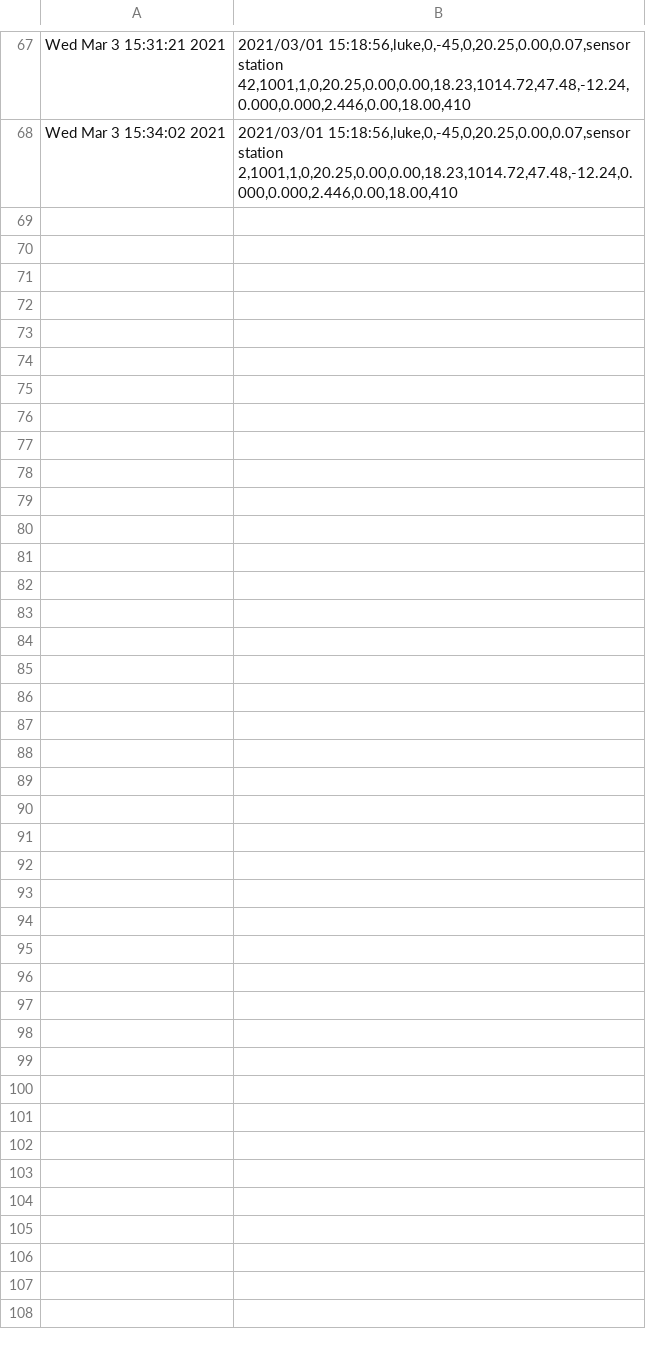
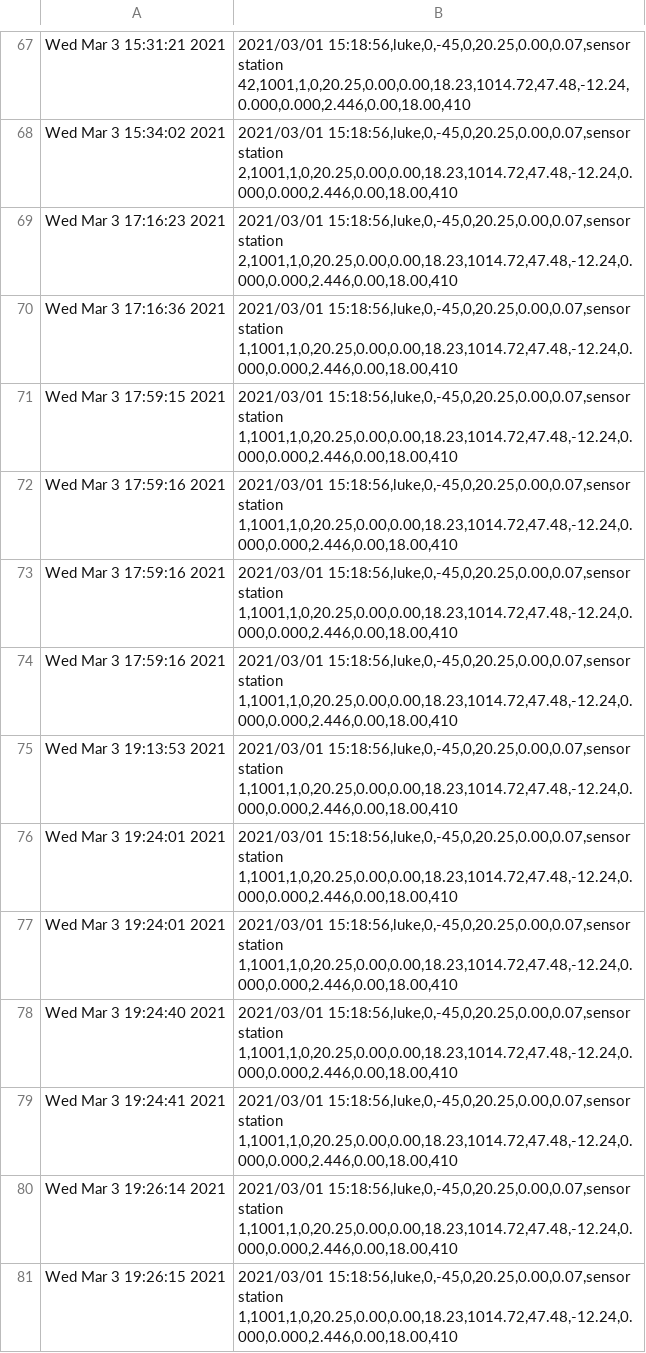
Before and after one commit to nytrist/baseliner-api-archive, a CSV file: readings.csv, drawn as a sheet; only a part is shown, gaps mark what is left out; the diff names each change by its address in the sheet, - before the commit and + after, or states it on an @@ line.

Commit message:
restructuring tables - unique keys added

```diff
--- a/readings.csv
+++ b/readings.csv
+row 69: Wed Mar 3 17:16:23 2021 | 2021/03/01 15:18:56,luke,0,-45,0,20.25,0.00,0.07,sensor station 2,1001,1,0,20.25,0.00,0.00,18.23,1014.72,47.48,-12.24,0.000,0.000,2.446,0.00,18.00,410
+row 70: Wed Mar 3 17:16:36 2021 | 2021/03/01 15:18:56,luke,0,-45,0,20.25,0.00,0.07,sensor station 1,1001,1,0,20.25,0.00,0.00,18.23,1014.72,47.48,-12.24,0.000,0.000,2.446,0.00,18.00,410
+row 71: Wed Mar 3 17:59:15 2021 | 2021/03/01 15:18:56,luke,0,-45,0,20.25,0.00,0.07,sensor station 1,1001,1,0,20.25,0.00,0.00,18.23,1014.72,47.48,-12.24,0.000,0.000,2.446,0.00,18.00,410
+row 72: Wed Mar 3 17:59:16 2021 | 2021/03/01 15:18:56,luke,0,-45,0,20.25,0.00,0.07,sensor station 1,1001,1,0,20.25,0.00,0.00,18.23,1014.72,47.48,-12.24,0.000,0.000,2.446,0.00,18.00,410
+row 73: Wed Mar 3 17:59:16 2021 | 2021/03/01 15:18:56,luke,0,-45,0,20.25,0.00,0.07,sensor station 1,1001,1,0,20.25,0.00,0.00,18.23,1014.72,47.48,-12.24,0.000,0.000,2.446,0.00,18.00,410
+row 74: Wed Mar 3 17:59:16 2021 | 2021/03/01 15:18:56,luke,0,-45,0,20.25,0.00,0.07,sensor station 1,1001,1,0,20.25,0.00,0.00,18.23,1014.72,47.48,-12.24,0.000,0.000,2.446,0.00,18.00,410
+row 75: Wed Mar 3 19:13:53 2021 | 2021/03/01 15:18:56,luke,0,-45,0,20.25,0.00,0.07,sensor station 1,1001,1,0,20.25,0.00,0.00,18.23,1014.72,47.48,-12.24,0.000,0.000,2.446,0.00,18.00,410
+row 76: Wed Mar 3 19:24:01 2021 | 2021/03/01 15:18:56,luke,0,-45,0,20.25,0.00,0.07,sensor station 1,1001,1,0,20.25,0.00,0.00,18.23,1014.72,47.48,-12.24,0.000,0.000,2.446,0.00,18.00,410
+row 77: Wed Mar 3 19:24:01 2021 | 2021/03/01 15:18:56,luke,0,-45,0,20.25,0.00,0.07,sensor station 1,1001,1,0,20.25,0.00,0.00,18.23,1014.72,47.48,-12.24,0.000,0.000,2.446,0.00,18.00,410
+row 78: Wed Mar 3 19:24:40 2021 | 2021/03/01 15:18:56,luke,0,-45,0,20.25,0.00,0.07,sensor station 1,1001,1,0,20.25,0.00,0.00,18.23,1014.72,47.48,-12.24,0.000,0.000,2.446,0.00,18.00,410
+row 79: Wed Mar 3 19:24:41 2021 | 2021/03/01 15:18:56,luke,0,-45,0,20.25,0.00,0.07,sensor station 1,1001,1,0,20.25,0.00,0.00,18.23,1014.72,47.48,-12.24,0.000,0.000,2.446,0.00,18.00,410
+row 80: Wed Mar 3 19:26:14 2021 | 2021/03/01 15:18:56,luke,0,-45,0,20.25,0.00,0.07,sensor station 1,1001,1,0,20.25,0.00,0.00,18.23,1014.72,47.48,-12.24,0.000,0.000,2.446,0.00,18.00,410
+row 81: Wed Mar 3 19:26:15 2021 | 2021/03/01 15:18:56,luke,0,-45,0,20.25,0.00,0.07,sensor station 1,1001,1,0,20.25,0.00,0.00,18.23,1014.72,47.48,-12.24,0.000,0.000,2.446,0.00,18.00,410
```
Also changed, not shown: 7 other files.
